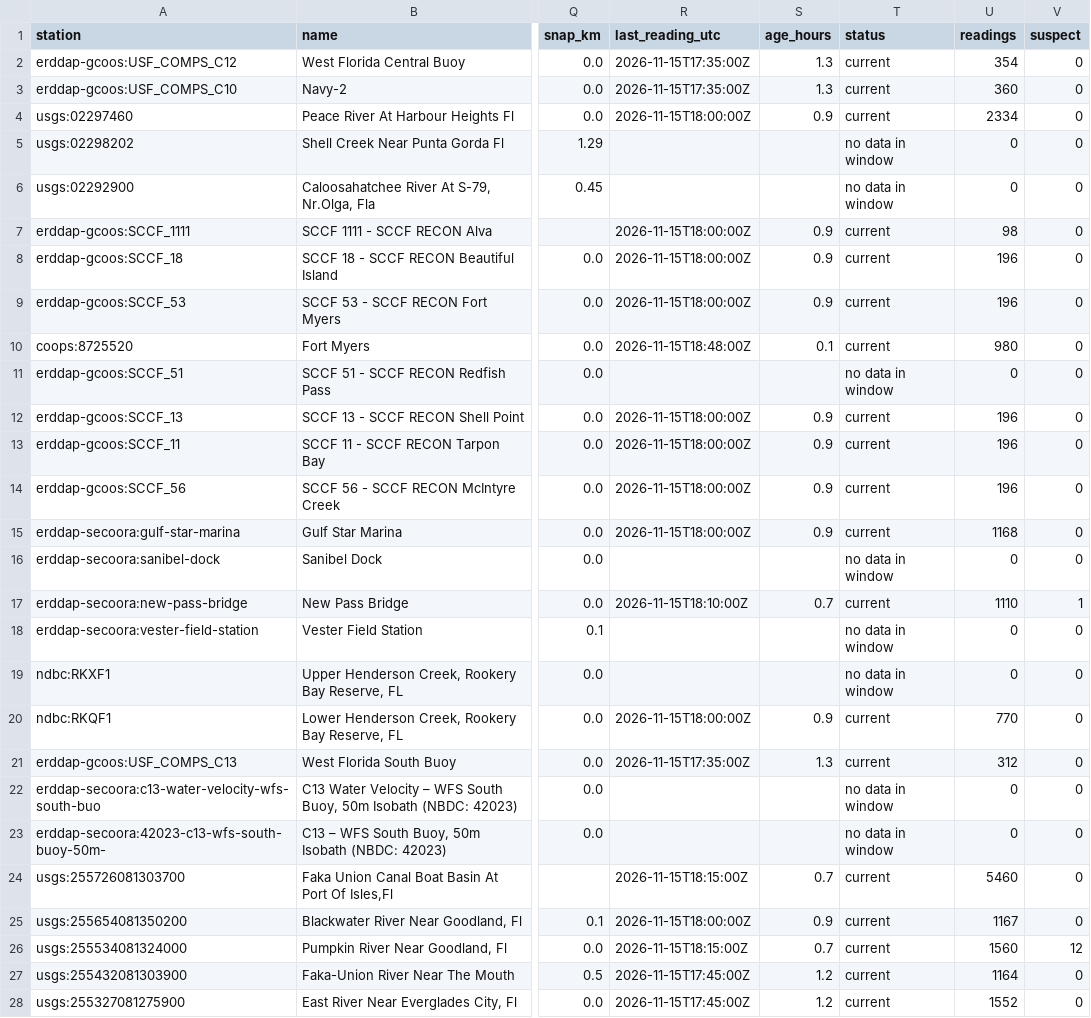
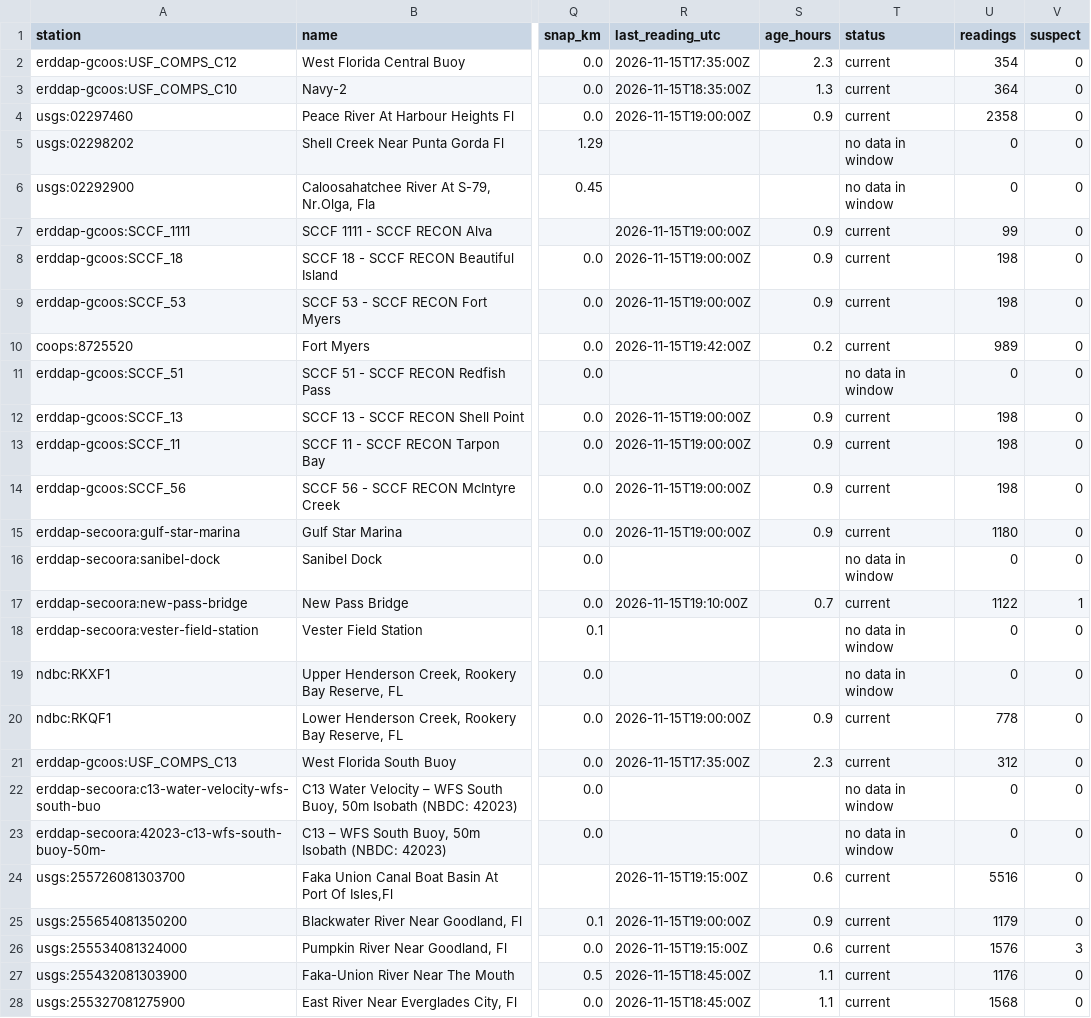
Before and after one commit to captainsforcleanwater/swfl-water-map, a CSV file: data/clean/stations.csv, drawn as a sheet; only a part is shown, gaps mark what is left out; the diff covers the shown part only; the diff names each change by its address in the sheet, - before the commit and + after, or states it on an @@ line.

```diff
--- a/data/clean/stations.csv
+++ b/data/clean/stations.csv
-S2 (age_hours): 1.3
+S2 (age_hours): 2.3
-R3 (last_reading_utc): 2026-11-15T17:35:00Z
+R3 (last_reading_utc): 2026-11-15T18:35:00Z
-U3 (readings): 360
+U3 (readings): 364
-R4 (last_reading_utc): 2026-11-15T18:00:00Z
+R4 (last_reading_utc): 2026-11-15T19:00:00Z
-U4 (readings): 2334
+U4 (readings): 2358
-R7:R9 (last_reading_utc): 2026-11-15T18:00:00Z
+R7:R9 (last_reading_utc): 2026-11-15T19:00:00Z
-U7 (readings): 98
+U7 (readings): 99
-U8:U9 (readings): 196
+U8:U9 (readings): 198
-R10 (last_reading_utc): 2026-11-15T18:48:00Z
+R10 (last_reading_utc): 2026-11-15T19:42:00Z
-S10 (age_hours): 0.1
+S10 (age_hours): 0.2
-U10 (readings): 980
+U10 (readings): 989
-R12:R15 (last_reading_utc): 2026-11-15T18:00:00Z
+R12:R15 (last_reading_utc): 2026-11-15T19:00:00Z
-U12:U14 (readings): 196
+U12:U14 (readings): 198
-U15 (readings): 1168
+U15 (readings): 1180
-R17 (last_reading_utc): 2026-11-15T18:10:00Z
+R17 (last_reading_utc): 2026-11-15T19:10:00Z
-U17 (readings): 1110
+U17 (readings): 1122
-R20 (last_reading_utc): 2026-11-15T18:00:00Z
+R20 (last_reading_utc): 2026-11-15T19:00:00Z
-U20 (readings): 770
+U20 (readings): 778
-S21 (age_hours): 1.3
+S21 (age_hours): 2.3
-R24 (last_reading_utc): 2026-11-15T18:15:00Z
+R24 (last_reading_utc): 2026-11-15T19:15:00Z
-S24 (age_hours): 0.7
+S24 (age_hours): 0.6
-U24 (readings): 5460
+U24 (readings): 5516
-R25 (last_reading_utc): 2026-11-15T18:00:00Z
+R25 (last_reading_utc): 2026-11-15T19:00:00Z
-U25 (readings): 1167
+U25 (readings): 1179
-R26 (last_reading_utc): 2026-11-15T18:15:00Z
+R26 (last_reading_utc): 2026-11-15T19:15:00Z
-S26 (age_hours): 0.7
+S26 (age_hours): 0.6
-U26 (readings): 1560
+U26 (readings): 1576
-V26 (suspect): 12
+V26 (suspect): 3
-R27:R28 (last_reading_utc): 2026-11-15T17:45:00Z
+R27:R28 (last_reading_utc): 2026-11-15T18:45:00Z
-S27:S28 (age_hours): 1.2
+S27:S28 (age_hours): 1.1
-U27 (readings): 1164
+U27 (readings): 1176
-U28 (readings): 1552
+U28 (readings): 1568
```
Also changed, not shown: 113 edited cells elsewhere in this file, data/qc/2026/11/2026-11-15_flags.csv, data/sensors/2026/11/2026-11-15_coops.csv, 11 other files.
